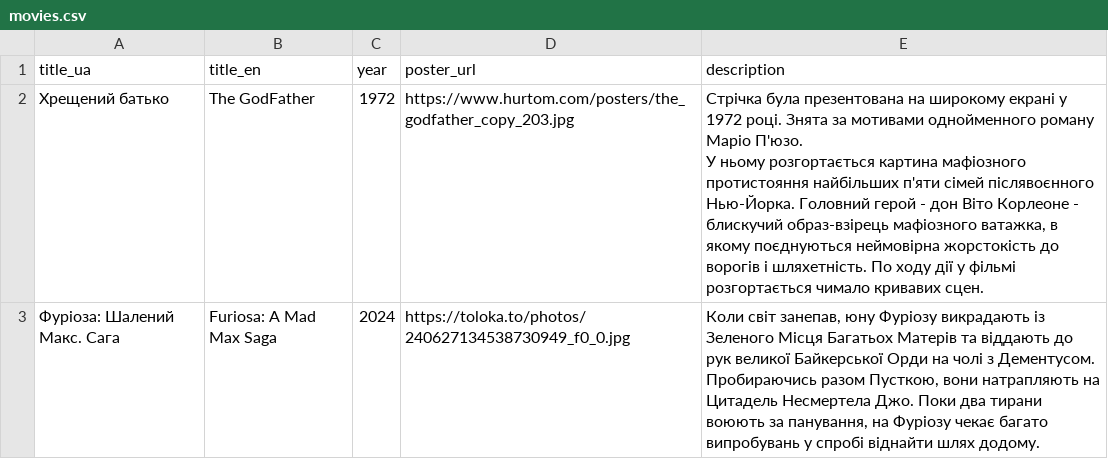
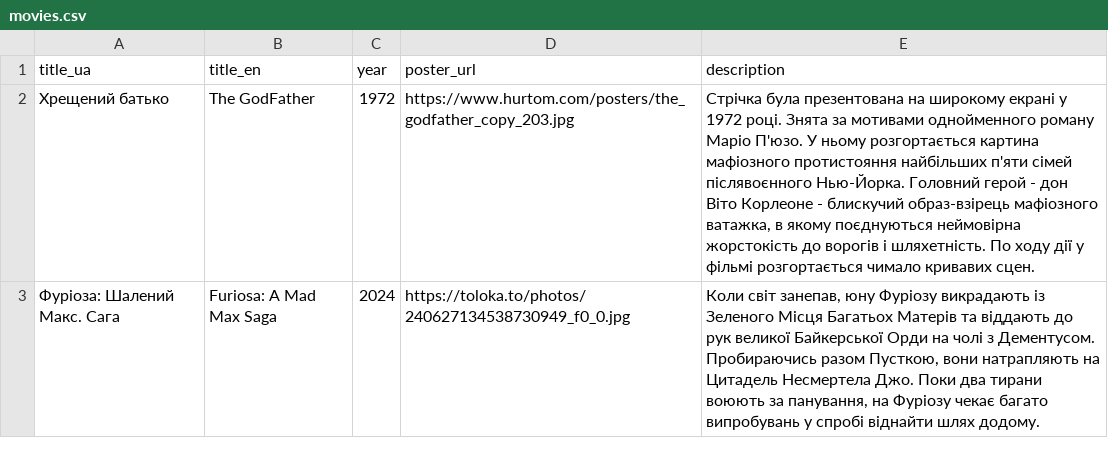
Before and after one commit to Privet24/video, a CSV file: movies.csv, drawn as a sheet.

Commit message:
Add files via upload

```diff
--- a/movies.csv
+++ b/movies.csv
@@ -1,4 +1,3 @@
 title_ua,title_en,year,poster_url,description
-Хрещений батько,The GodFather,1972,https://www.hurtom.com/posters/the_godfather_copy_203.jpg,"Стрічка була презентована на широкому екрані у 1972 році. Знята за мотивами однойменного роману Маріо П'юзо.
-У ньому розгортається картина мафіозного протистояння найбільших п'яти сімей післявоєнного Нью-Йорка. Головний герой - дон Віто Корлеоне - блискучий образ-взірець мафіозного ватажка, в якому поєднуються неймовірна жорстокість до ворогів і шляхетність. По ходу дії у фільмі розгортається чимало кривавих сцен."
+Хрещений батько,The GodFather,1972,https://www.hurtom.com/posters/the_godfather_copy_203.jpg,"Стрічка була презентована на широкому екрані у 1972 році. Знята за мотивами однойменного роману Маріо П'юзо. У ньому розгортається картина мафіозного протистояння найбільших п'яти сімей післявоєнного Нью-Йорка. Головний герой - дон Віто Корлеоне - блискучий образ-взірець мафіозного ватажка, в якому поєднуються неймовірна жорстокість до ворогів і шляхетність. По ходу дії у фільмі розгортається чимало кривавих сцен."
 Фуріоза: Шалений Макс. Сага ,Furiosa: A Mad Max Saga,2024,https://toloka.to/photos/240627134538730949_f0_0.jpg,"Коли світ занепав, юну Фуріозу викрадають із Зеленого Місця Багатьох Матерів та віддають до рук великої Байкерської Орди на чолі з Дементусом. Пробираючись разом Пусткою, вони натрапляють на Цитадель Несмертела Джо. Поки два тирани воюють за панування, на Фуріозу чекає багато випробувань у спробі віднайти шлях додому."
```
